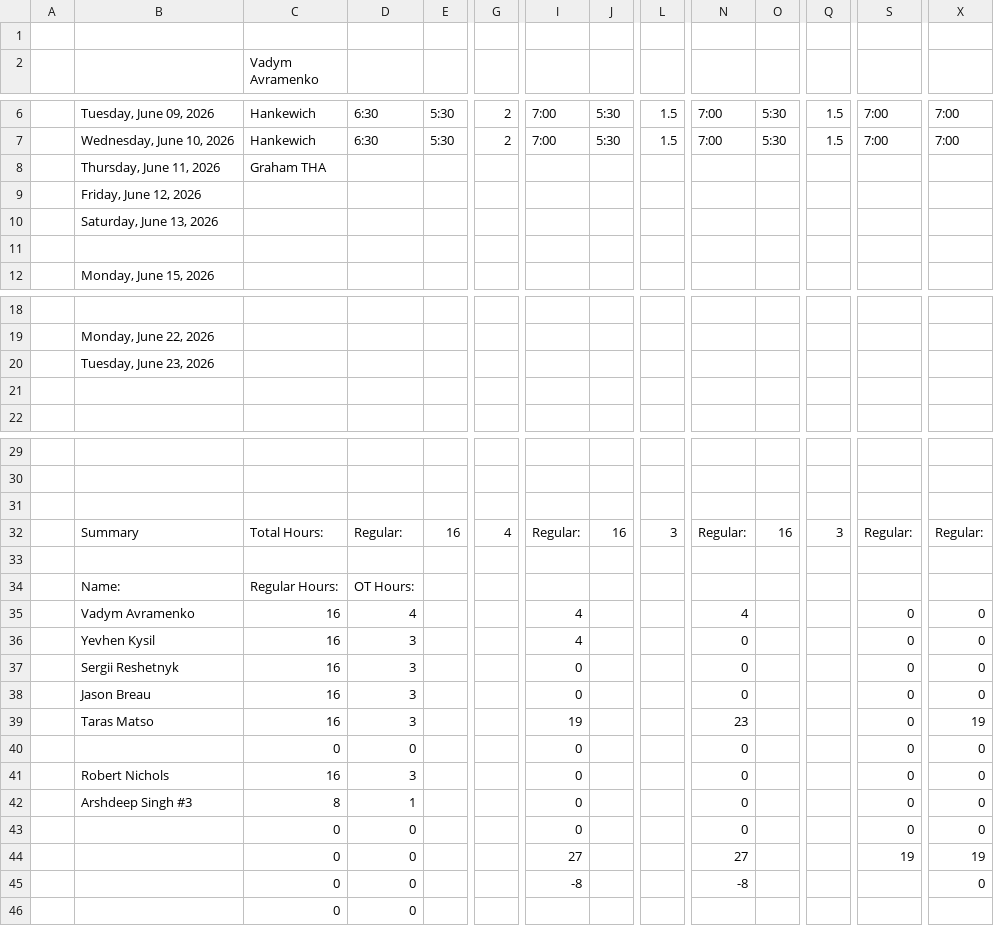
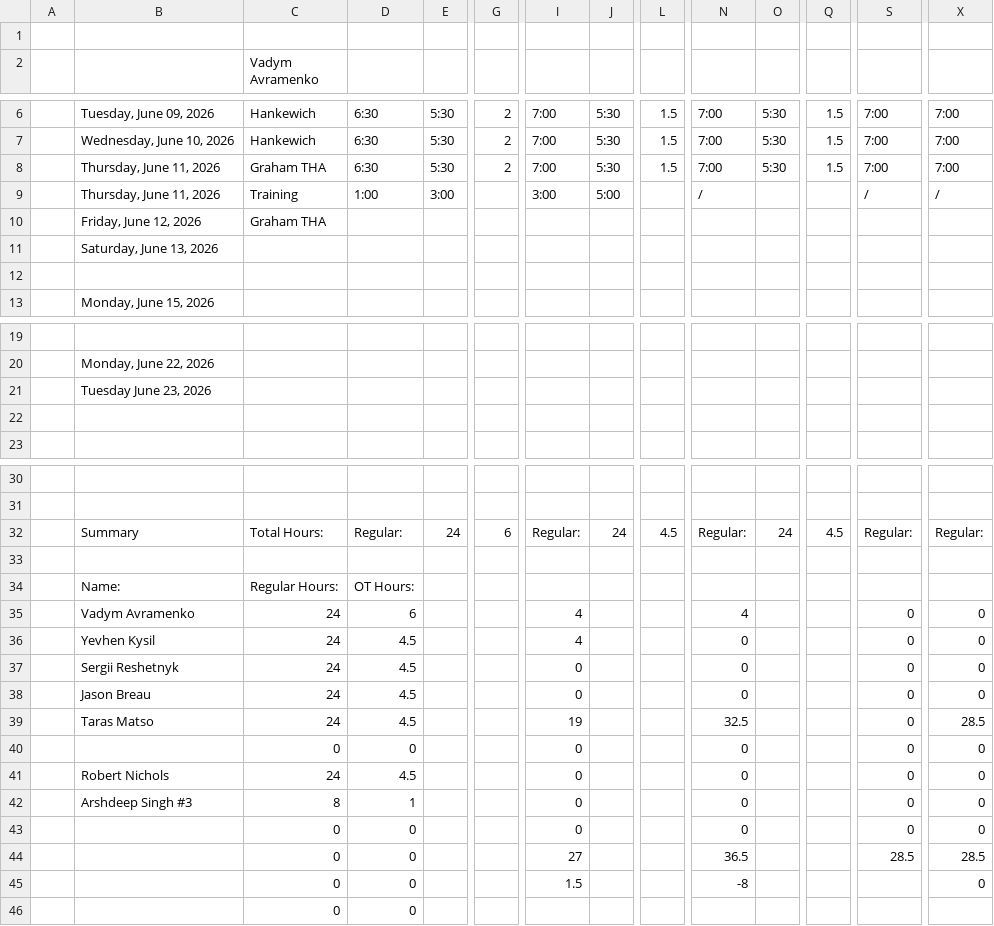
Before and after one commit to lyndon-weber-LLC/headcount-dashboard, a CSV file: data/live/Vadym Timesheet(December 31, 9999).csv, drawn as a sheet; only a part is shown, gaps mark what is left out; removed rows and columns are numbered as before the commit, all else as after; rows hold the shown columns only; the diff covers the shown part only; the diff names each change by its address in the sheet, - before the commit and + after, or states it on an @@ line.

```diff
--- a/data/live/Vadym Timesheet(December 31, 9999).csv
+++ b/data/live/Vadym Timesheet(December 31, 9999).csv
-row 8:  | Thursday, June 11, 2026 | Graham THA
-row 9:  | Friday, June 12, 2026
+row 8:  | Thursday, June 11, 2026 | Graham THA | 6:30 | 5:30 | 2 | 7:00 | 5:30 | 1.5 | 7:00 | 5:30 | 1.5 | 7:00 | 7:00
+row 9:  | Thursday, June 11, 2026 | Training | 1:00 | 3:00 |  | 3:00 | 5:00 |  | / |  |  | / | /
+row 10:  | Friday, June 12, 2026 | Graham THA
-B21: Tuesday, June 23, 2026
+B21: Tuesday June 23, 2026
-row 31: (empty)
-E32: 16
+E32: 24
-G32: 4
+G32: 6
-J32: 16
+J32: 24
-L32: 3
+L32: 4.5
-O32: 16
+O32: 24
-Q32: 3
+Q32: 4.5
-C35:C39 (Vadym Avramenko): 16
+C35:C39 (Vadym Avramenko): 24
-D35: 4
+D35: 6
-D36:D39: 3
+D36:D39: 4.5
-N39: 23
+N39: 32.5
-X39: 19
+X39: 28.5
-C41 (Vadym Avramenko): 16
+C41 (Vadym Avramenko): 24
-D41: 3
+D41: 4.5
-N44: 27
+N44: 36.5
-S44: 19
+S44: 28.5
-X44: 19
+X44: 28.5
-I45: -8
+I45: 1.5
```
Also changed, not shown: 7 edited cells elsewhere in this file, data/live/Carlisle Timesheet(December 31, 9999).csv, data/live/Chad Hjemeland Timesheet(December 31, 9999).csv, 10 other files.
